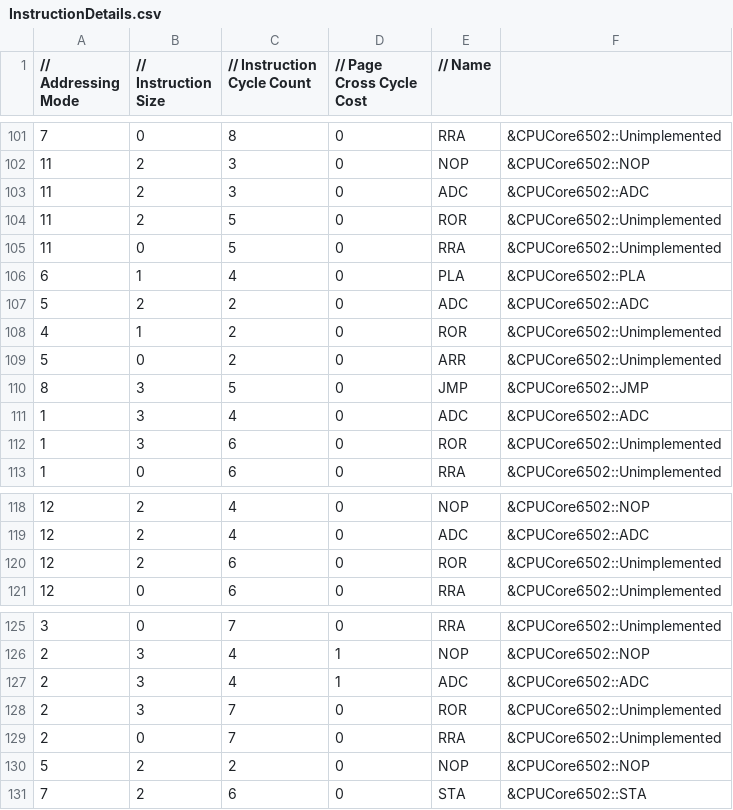
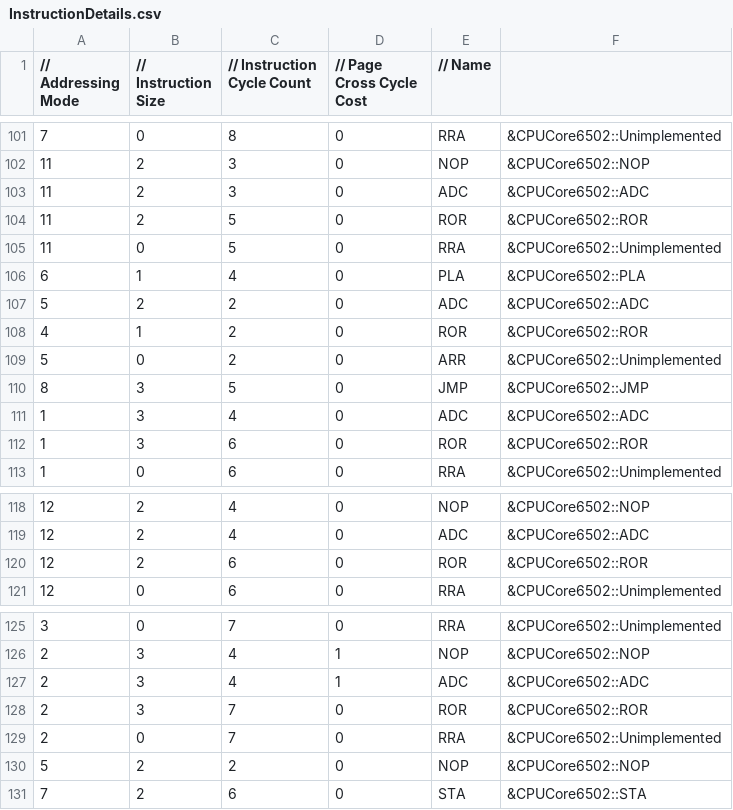
Before and after one commit to raunraun/raunnes, a CSV file: src/InstructionDetails.csv, drawn as a sheet; only a part is shown, gaps mark what is left out.

```diff
--- a/src/InstructionDetails.csv
+++ b/src/InstructionDetails.csv
@@ -103,3 +103,3 @@
 11,2,3,0,"ADC", &CPUCore6502::ADC,
-11,2,5,0,"ROR", &CPUCore6502::Unimplemented,
+11,2,5,0,"ROR", &CPUCore6502::ROR,
 11,0,5,0,"RRA", &CPUCore6502::Unimplemented,
@@ -107,3 +107,3 @@
 5,2,2,0,"ADC", &CPUCore6502::ADC,
-4,1,2,0,"ROR", &CPUCore6502::Unimplemented,
+4,1,2,0,"ROR", &CPUCore6502::ROR,
 5,0,2,0,"ARR", &CPUCore6502::Unimplemented,
@@ -111,3 +111,3 @@
 1,3,4,0,"ADC", &CPUCore6502::ADC,
-1,3,6,0,"ROR", &CPUCore6502::Unimplemented,
+1,3,6,0,"ROR", &CPUCore6502::ROR,
 1,0,6,0,"RRA", &CPUCore6502::Unimplemented,
@@ -119,3 +119,3 @@
 12,2,4,0,"ADC", &CPUCore6502::ADC,
-12,2,6,0,"ROR", &CPUCore6502::Unimplemented,
+12,2,6,0,"ROR", &CPUCore6502::ROR,
 12,0,6,0,"RRA", &CPUCore6502::Unimplemented,
@@ -127,3 +127,3 @@
 2,3,4,1,"ADC", &CPUCore6502::ADC,
-2,3,7,0,"ROR", &CPUCore6502::Unimplemented,
+2,3,7,0,"ROR", &CPUCore6502::ROR,
 2,0,7,0,"RRA", &CPUCore6502::Unimplemented,
```
Also changed, not shown: 2 other files.
